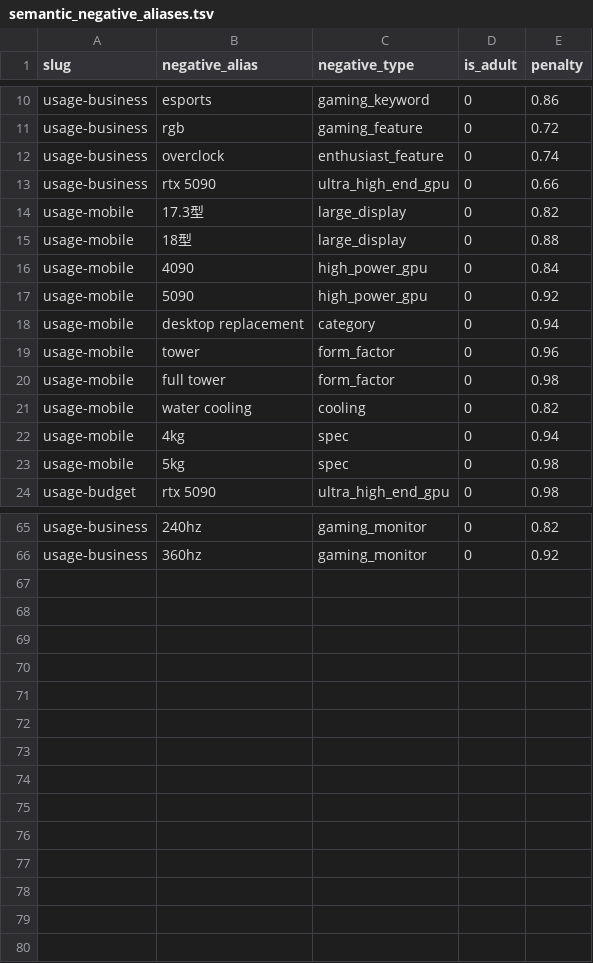
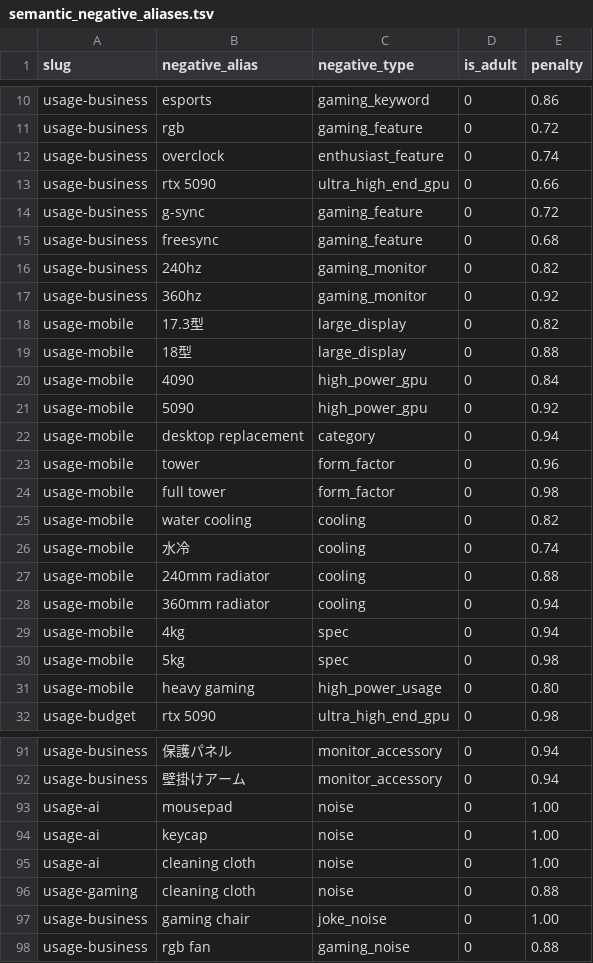
Before and after one commit to bicstation/shin-vps, a TSV file: django/master_data/semantic_negative_aliases.tsv, drawn as a sheet; only a part is shown, gaps mark what is left out; addresses are those after the commit; the diff covers the shown part only; the diff names each change by its address in the sheet, - before the commit and + after, or states it on an @@ line.

```diff
--- a/django/master_data/semantic_negative_aliases.tsv
+++ b/django/master_data/semantic_negative_aliases.tsv
+row 14: usage-business | g-sync | gaming_feature | 0 | 0.72
+row 15: usage-business | freesync | gaming_feature | 0 | 0.68
+row 16: usage-business | 240hz | gaming_monitor | 0 | 0.82
+row 17: usage-business | 360hz | gaming_monitor | 0 | 0.92
+row 26: usage-mobile | 水冷 | cooling | 0 | 0.74
+row 27: usage-mobile | 240mm radiator | cooling | 0 | 0.88
+row 28: usage-mobile | 360mm radiator | cooling | 0 | 0.94
+row 31: usage-mobile | heavy gaming | high_power_usage | 0 | 0.80
-B91 (negative_alias): 240hz
+B91 (negative_alias): 保護パネル
-C91 (negative_type): gaming_monitor
+C91 (negative_type): monitor_accessory
-E91 (penalty): 0.82
+E91 (penalty): 0.94
+row 92: usage-business | 壁掛けアーム | monitor_accessory | 0 | 0.94
+row 93: usage-ai | mousepad | noise | 0 | 1.00
+row 94: usage-ai | keycap | noise | 0 | 1.00
+row 95: usage-ai | cleaning cloth | noise | 0 | 1.00
+row 96: usage-gaming | cleaning cloth | noise | 0 | 0.88
+row 97: usage-business | gaming chair | joke_noise | 0 | 1.00
-B98 (negative_alias): 360hz
+B98 (negative_alias): rgb fan
-C98 (negative_type): gaming_monitor
+C98 (negative_type): gaming_noise
-E98 (penalty): 0.92
+E98 (penalty): 0.88
```
Also changed, not shown: 18 added rows and 17 edited cells elsewhere in this file, 30 other files.
